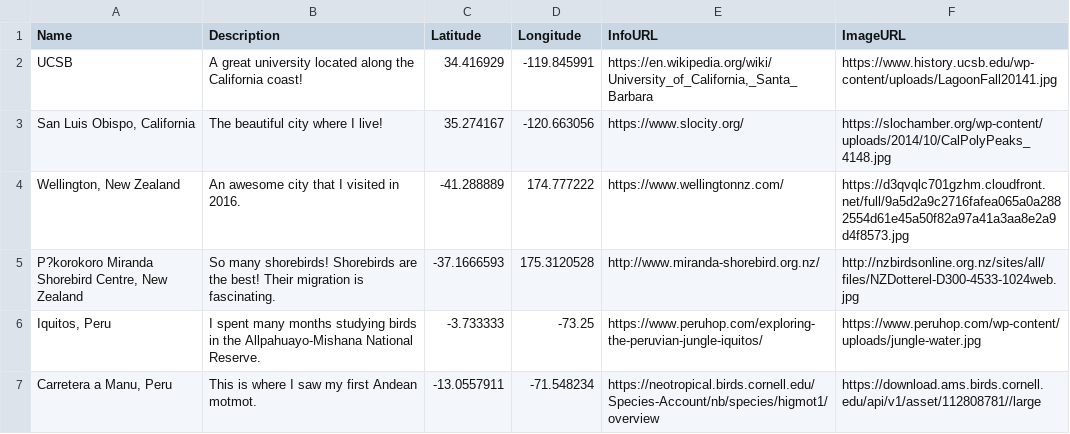
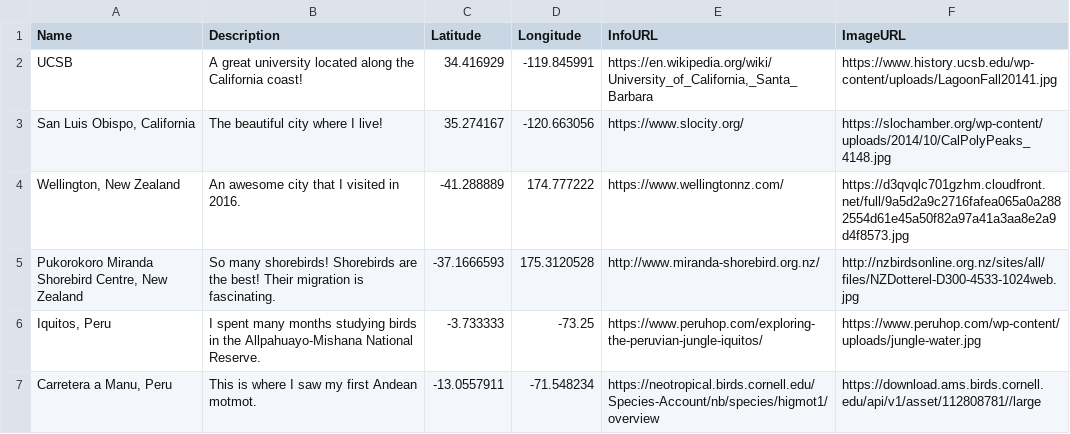
Before and after one commit to jkmiller-wildlife/GEOG_W12, a CSV file: assignment.csv, drawn as a sheet.

```diff
--- a/assignment.csv
+++ b/assignment.csv
@@ -4,3 +4,3 @@ UCSB,A great university located along the California coast!,34.416929,-119.84599
 "Wellington, New Zealand",An awesome city that I visited in 2016.,-41.288889,174.777222,https://www.wellingtonnz.com/,https://d3qvqlc701gzhm.cloudfront.net/full/9a5d2a9c2716fafea065a0a2882554d61e45a50f82a97a41a3aa8e2a9d4f8573.jpg
-"P?korokoro Miranda Shorebird Centre, New Zealand",So many shorebirds! Shorebirds are the best! Their migration is fascinating.,-37.1666593,175.3120528,http://www.miranda-shorebird.org.nz/,http://nzbirdsonline.org.nz/sites/all/files/NZDotterel-D300-4533-1024web.jpg
+"Pukorokoro Miranda Shorebird Centre, New Zealand",So many shorebirds! Shorebirds are the best! Their migration is fascinating.,-37.1666593,175.3120528,http://www.miranda-shorebird.org.nz/,http://nzbirdsonline.org.nz/sites/all/files/NZDotterel-D300-4533-1024web.jpg
 "Iquitos, Peru",I spent many months studying birds in the Allpahuayo-Mishana National Reserve.,-3.733333,-73.25,https://www.peruhop.com/exploring-the-peruvian-jungle-iquitos/,https://www.peruhop.com/wp-content/uploads/jungle-water.jpg
```
Also changed, not shown: 1 other file.
